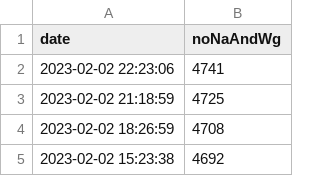
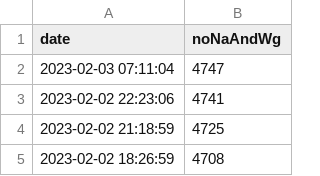
Before and after one commit to rkActions/aleatorio, a CSV file: _wgGesucht/analysis/nwgs.csv, drawn as a sheet; only a part is shown; the shorter side is filled out with more unchanged rows.

Commit message:
date is date

```diff
--- a/_wgGesucht/analysis/nwgs.csv
+++ b/_wgGesucht/analysis/nwgs.csv
@@ -1,2 +1,3 @@
 "date","noNaAndWg"
+2023-02-03 07:11:04,4747
 2023-02-02 22:23:06,4741
```
Also changed, not shown: 1 other file.
